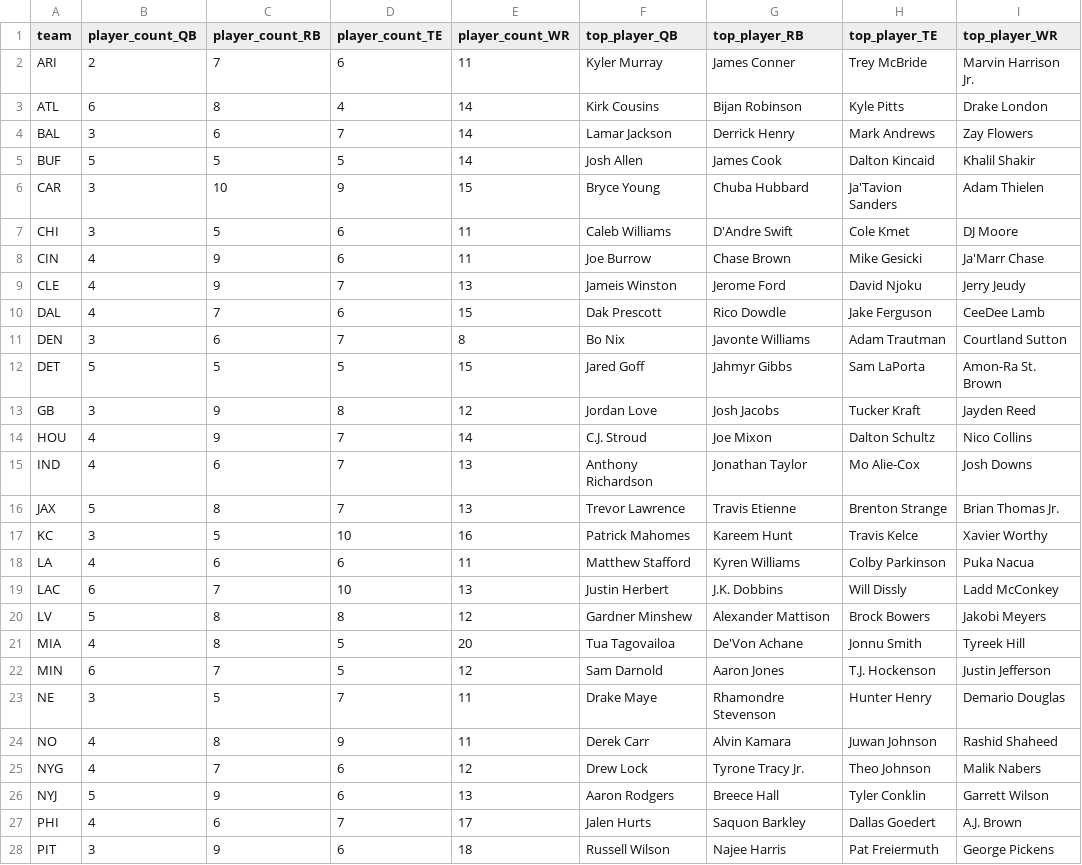
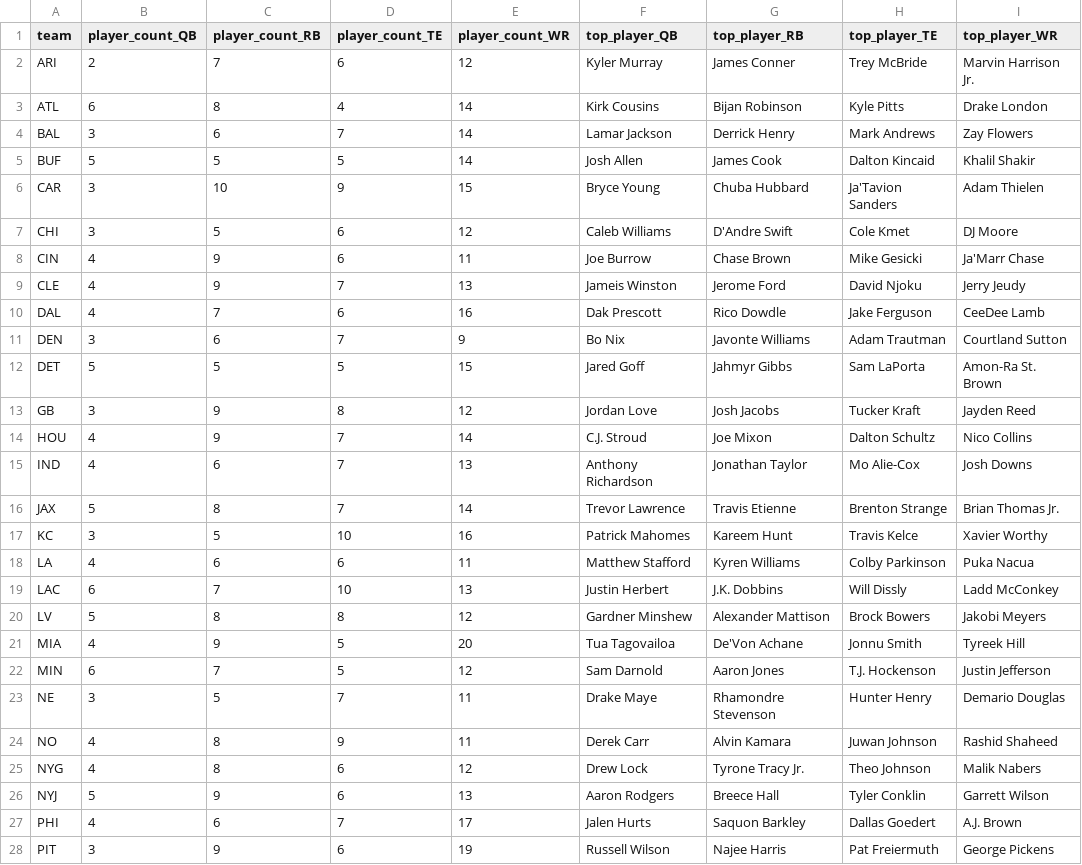
Before and after one commit to jackgruca/mds_home, a CSV file: data_processing/team_position_summary.csv, drawn as a sheet; only a part is shown; the diff covers the shown part only; the diff names each change by its address in the sheet, - before the commit and + after, or states it on an @@ line.

```diff
--- a/data_processing/team_position_summary.csv
+++ b/data_processing/team_position_summary.csv
-E2 (player_count_WR): 11
+E2 (player_count_WR): 12
-E7 (player_count_WR): 11
+E7 (player_count_WR): 12
-E10 (player_count_WR): 15
+E10 (player_count_WR): 16
-E11 (player_count_WR): 8
+E11 (player_count_WR): 9
-E16 (player_count_WR): 13
+E16 (player_count_WR): 14
-C21 (player_count_RB): 8
+C21 (player_count_RB): 9
-C25 (player_count_RB): 7
+C25 (player_count_RB): 8
-E28 (player_count_WR): 18
+E28 (player_count_WR): 19
```
Also changed, not shown: 3 edited cells elsewhere in this file, 15 other files.
